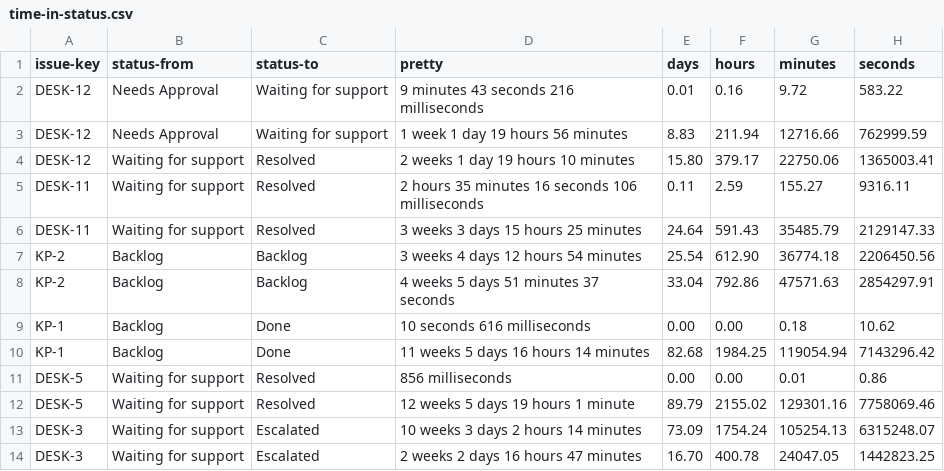
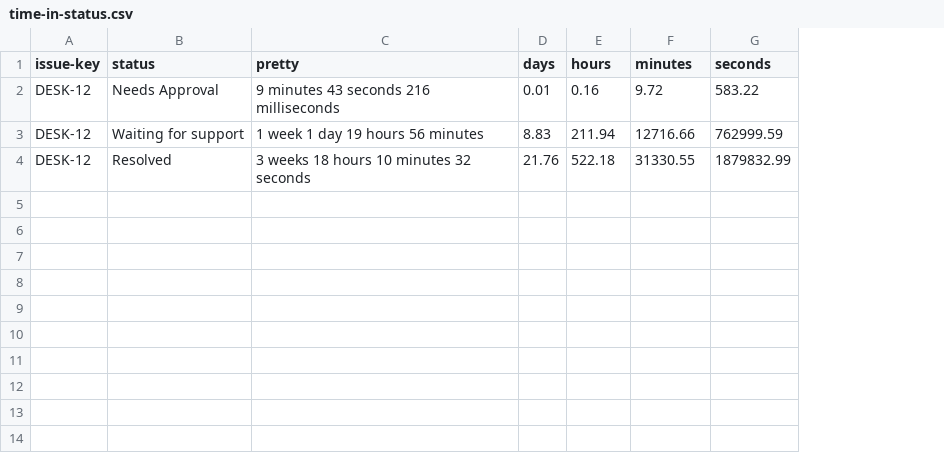
Before and after one commit to ctreminiom/go-atlassian, a CSV file: jira/examples/advanced/time-in-status/time-in-status.csv, drawn as a sheet; removed rows and columns are numbered as before the commit, all else as after; the diff names each change by its address in the sheet, - before the commit and + after, or states it on an @@ line.

Commit message:
:memo: updated the time-in-status example

```diff
--- a/jira/examples/advanced/time-in-status/time-in-status.csv
+++ b/jira/examples/advanced/time-in-status/time-in-status.csv
-column C (status-to), rows 2-3: Waiting for support | Waiting for support
-B1: status-from
+B1: status
-B3 (status): Needs Approval
+B3 (status): Waiting for support
-row 4: DESK-12 | Waiting for support | Resolved | 2 weeks 1 day 19 hours 10 minutes | 15.80 | 379.17 | 22750.06 | 1365003.41
-row 5: DESK-11 | Waiting for support | Resolved | 2 hours 35 minutes 16 seconds 106 milliseconds | 0.11 | 2.59 | 155.27 | 9316.11
-row 6: DESK-11 | Waiting for support | Resolved | 3 weeks 3 days 15 hours 25 minutes | 24.64 | 591.43 | 35485.79 | 2129147.33
-row 7: KP-2 | Backlog | Backlog | 3 weeks 4 days 12 hours 54 minutes | 25.54 | 612.90 | 36774.18 | 2206450.56
-row 8: KP-2 | Backlog | Backlog | 4 weeks 5 days 51 minutes 37 seconds | 33.04 | 792.86 | 47571.63 | 2854297.91
-row 9: KP-1 | Backlog | Done | 10 seconds 616 milliseconds | 0.00 | 0.00 | 0.18 | 10.62
-row 10: KP-1 | Backlog | Done | 11 weeks 5 days 16 hours 14 minutes | 82.68 | 1984.25 | 119054.94 | 7143296.42
-row 11: DESK-5 | Waiting for support | Resolved | 856 milliseconds | 0.00 | 0.00 | 0.01 | 0.86
-row 12: DESK-5 | Waiting for support | Resolved | 12 weeks 5 days 19 hours 1 minute | 89.79 | 2155.02 | 129301.16 | 7758069.46
-row 13: DESK-3 | Waiting for support | Escalated | 10 weeks 3 days 2 hours 14 minutes | 73.09 | 1754.24 | 105254.13 | 6315248.07
-row 14: DESK-3 | Waiting for support | Escalated | 2 weeks 2 days 16 hours 47 minutes | 16.70 | 400.78 | 24047.05 | 1442823.25
+row 4: DESK-12 | Resolved | 3 weeks 18 hours 10 minutes 32 seconds | 21.76 | 522.18 | 31330.55 | 1879832.99
```
Also changed, not shown: 2 other files.
